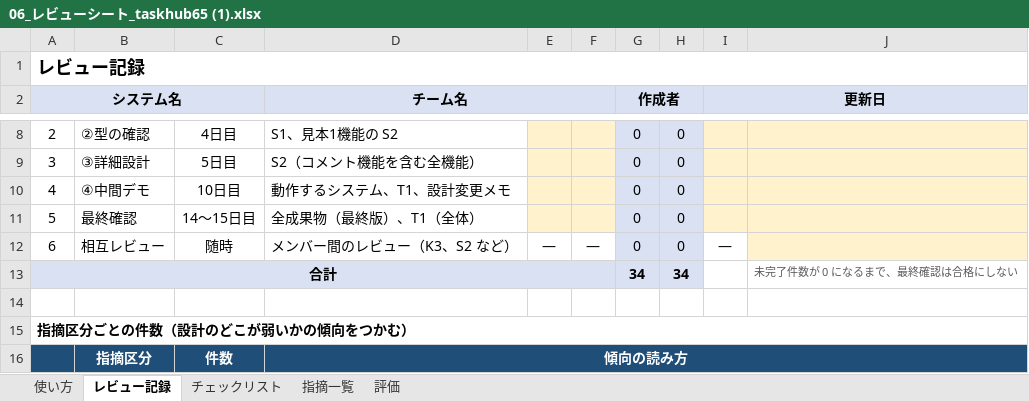
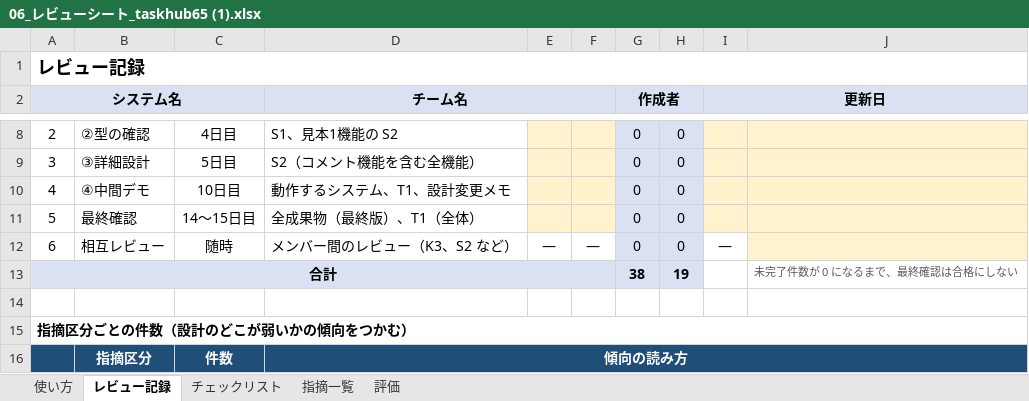
Before and after one commit to imaryuF3-prog/taskhub65, an Excel workbook: Documents/06_レビューシート_taskhub65 (1).xlsx, sheet レビュー記録, drawn as a sheet; only a part is shown, gaps mark what is left out; values as stored, in another font and other column widths than the file's, no borders; the diff covers the shown part only; the diff names each change by its address in the sheet, - before the commit and + after, or states it on an @@ line.

```diff
--- a/Documents/06_レビューシート_taskhub65 (1).xlsx (sheet レビュー記録)
+++ b/Documents/06_レビューシート_taskhub65 (1).xlsx (sheet レビュー記録)
-G13 (作成者): 34
+G13 (作成者): 38
-H13: 34
+H13: 19
```
Also changed, not shown: 10 edited cells and cell formats elsewhere in this sheet, sheet 指摘一覧, sheet チェックリスト, sheet 評価.
